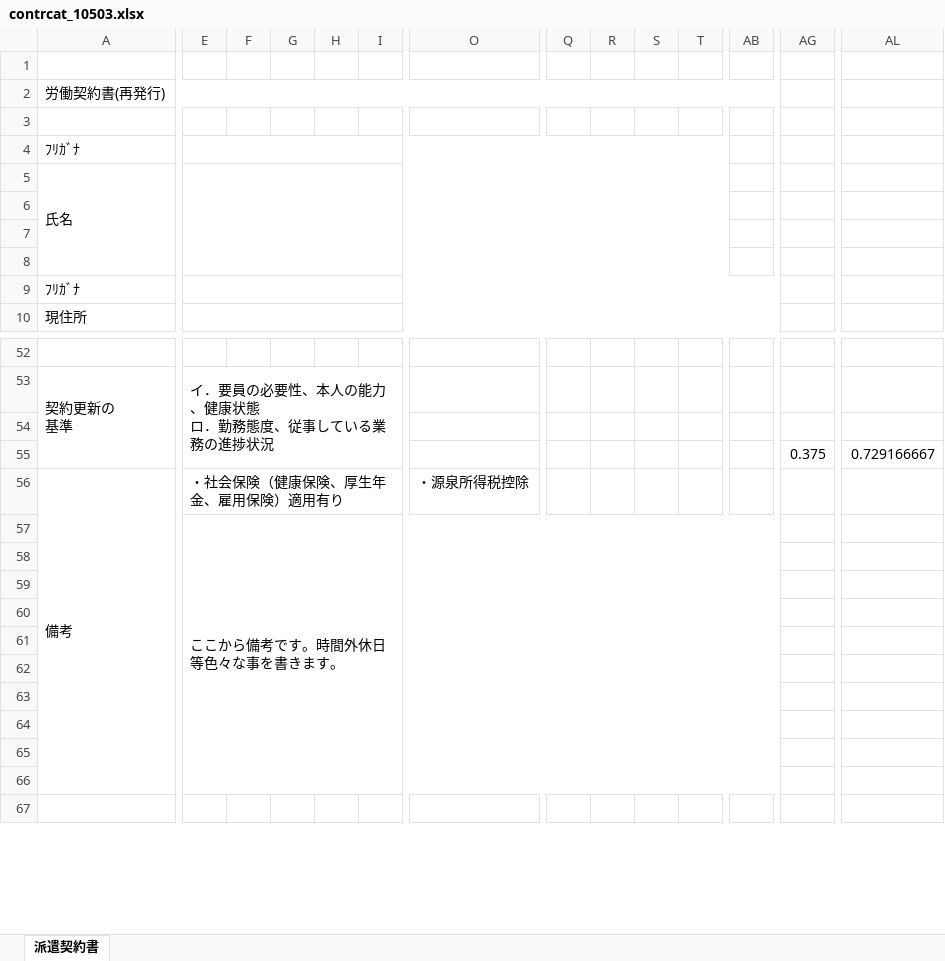
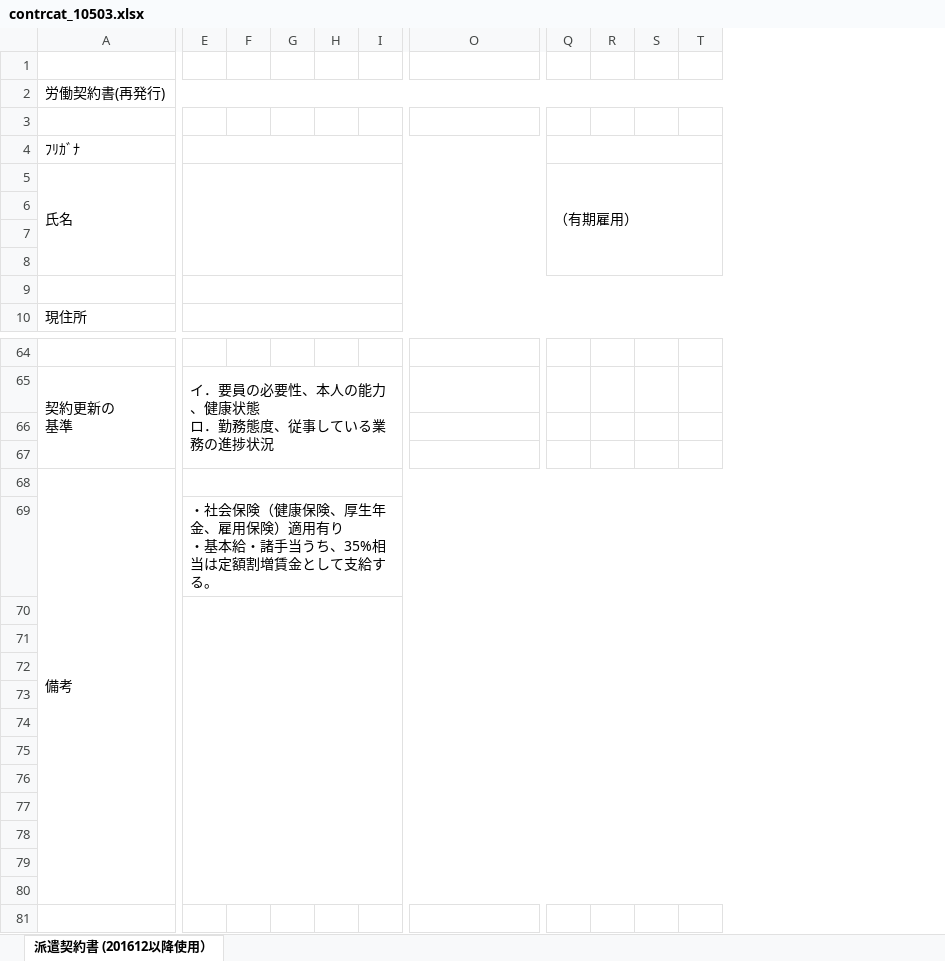
Before and after one commit to madwolf666/hal-kanri, an Excel workbook: excel/contrcat_10503.xlsx, sheet 派遣契約書 (201612以降使用）, drawn as a sheet; only a part is shown, gaps mark what is left out; values as stored, in another font and other column widths than the file's, no cell formats; removed rows and columns are numbered as before the commit, all else as after; rows hold the shown columns only; ↵ is a line break in a cell; the diff covers the shown part only; the diff names each change by its address in the sheet, - before the commit and + after, or states it on an @@ line.

```diff
--- a/excel/contrcat_10503.xlsx (sheet 派遣契約書 (201612以降使用）)
+++ b/excel/contrcat_10503.xlsx (sheet 派遣契約書 (201612以降使用）)
-sheet tab: 派遣契約書
+sheet tab: 派遣契約書 (201612以降使用）
-column AB, empty
-column AG, row 55: 0.375
-column AL, row 55: 0.729166667
-E4:T4 merged
+E4:P4 merged
+Q4:T4 merged
-E5:T8 merged
+E5:P8 merged
-Q5: (empty)
+Q5: （有期雇用）
+Q5:T8 merged
-A9: ﾌﾘｶﾞﾅ
+A9: (empty)
-row 67:  |  |  |  |  |  |  |  |  |  |  |  | 0.375 | 0.729166667
+row 67: (empty)
-E68: ・社会保険（健康保険、厚生年金、雇用保険）適用有り
+E68: (empty)
-E56:M56 merged
+E68:AE68 merged
-O68: ・源泉所得税控除
+O68: (empty)
-E69: ここから備考です。時間外休日等色々な事を書きます。
+E69: ・社会保険（健康保険、厚生年金、雇用保険）適用有り ↵ ・基本給・諸手当うち、35%相当は定額割増賃金として支給する。
-E57:AF66 merged
+E69:AE69 merged
+row 70: (empty)
+row 71: (empty)
```
Also changed, not shown: 17 added rows, 5 removed rows, 1 added column, 5 removed columns, 10 edited cells and merged cells elsewhere in this sheet, cell formats, excel/contrcat_10502.xlsx, 13 other files.
